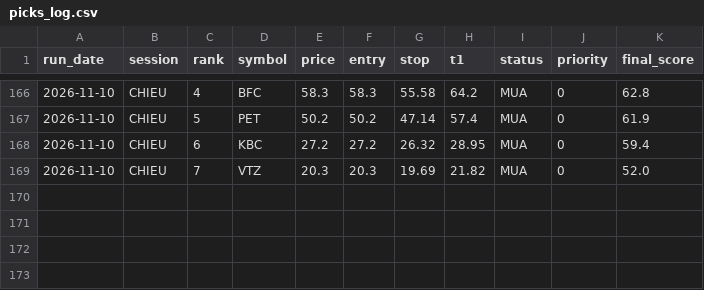
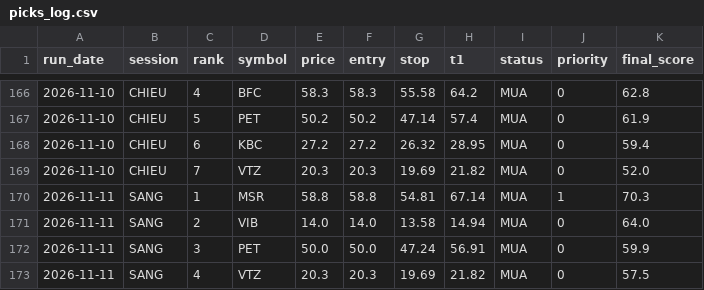
Before and after one commit to karenmanucian1-commits/Top-5-Co-Phieu-Hang-Ngay-Claude, a CSV file: data/picks_log.csv, drawn as a sheet; only a part is shown, gaps mark what is left out.

```diff
--- a/data/picks_log.csv
+++ b/data/picks_log.csv
@@ -169 +169,5 @@ run_date,session,rank,symbol,price,entry,stop,t1,status,priority,final_score
 2026-11-10,CHIEU,7,VTZ,20.3,20.3,19.69,21.82,MUA,0,52.0
+2026-11-11,SANG,1,MSR,58.8,58.8,54.81,67.14,MUA,1,70.3
+2026-11-11,SANG,2,VIB,14.0,14.0,13.58,14.94,MUA,0,64.0
+2026-11-11,SANG,3,PET,50.0,50.0,47.24,56.91,MUA,0,59.9
+2026-11-11,SANG,4,VTZ,20.3,20.3,19.69,21.82,MUA,0,57.5
```
Also changed, not shown: data/picks_log_v2.csv, 3 other files.
